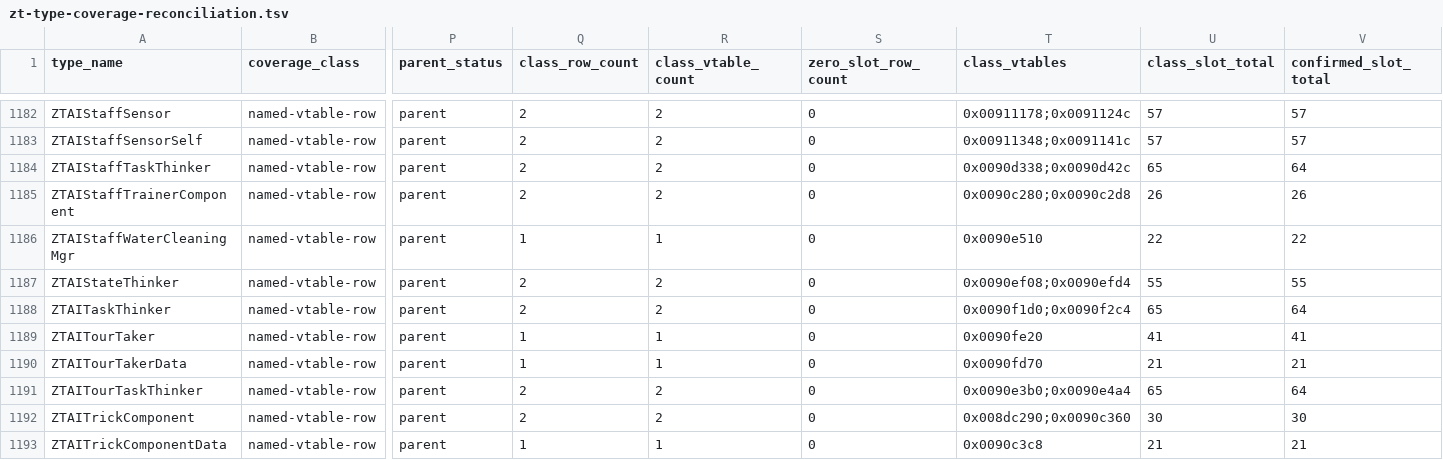
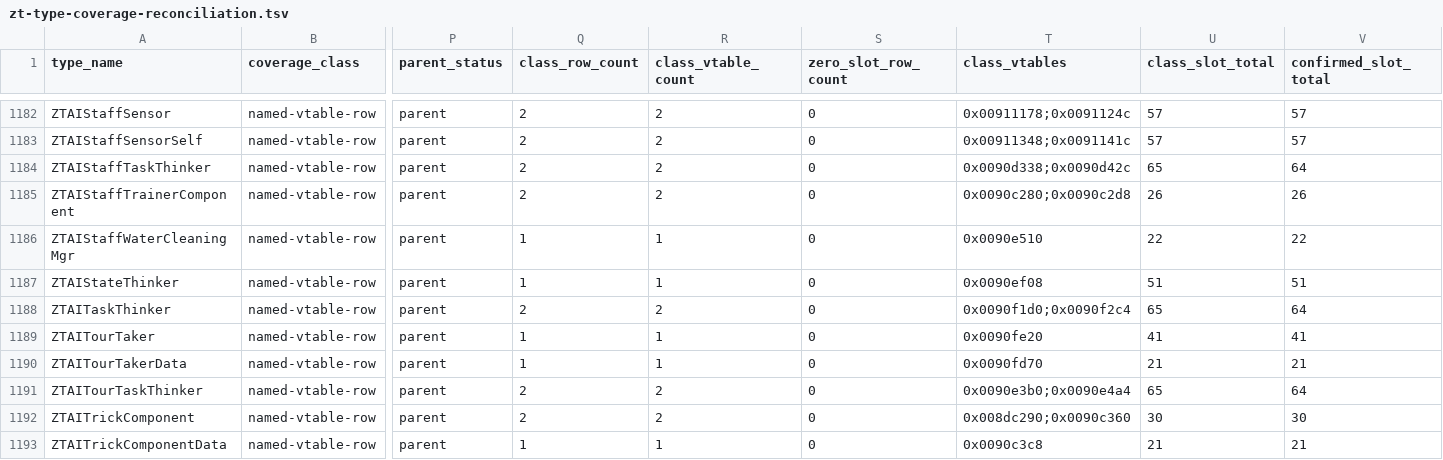
Before and after one commit to overyonder/over-yonder.tech, a TSV file: openzt2/zt-type-coverage-reconciliation.tsv, drawn as a sheet; only a part is shown, gaps mark what is left out; the diff covers the shown part only; the diff names each change by its address in the sheet, - before the commit and + after, or states it on an @@ line.

```diff
--- a/openzt2/zt-type-coverage-reconciliation.tsv
+++ b/openzt2/zt-type-coverage-reconciliation.tsv
-Q1187 (class_row_count): 2
+Q1187 (class_row_count): 1
-R1187 (class_vtable_count): 2
+R1187 (class_vtable_count): 1
-T1187 (class_vtables): 0x0090ef08;0x0090efd4
+T1187 (class_vtables): 0x0090ef08
-U1187 (class_slot_total): 55
+U1187 (class_slot_total): 51
-V1187 (confirmed_slot_total): 55
+V1187 (confirmed_slot_total): 51
```
Also changed, not shown: 33 edited cells elsewhere in this file, 3 other files.
